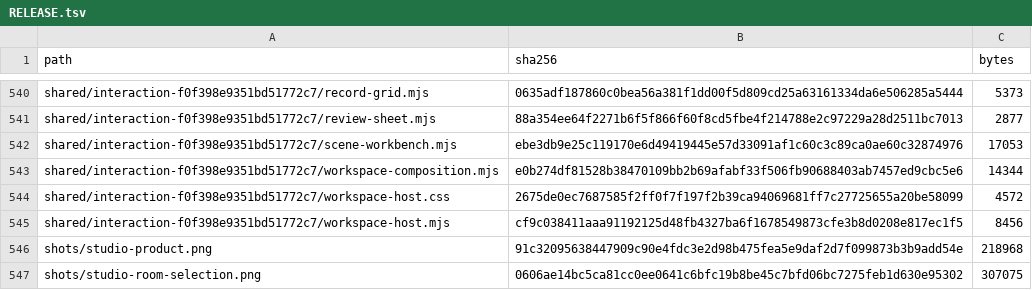
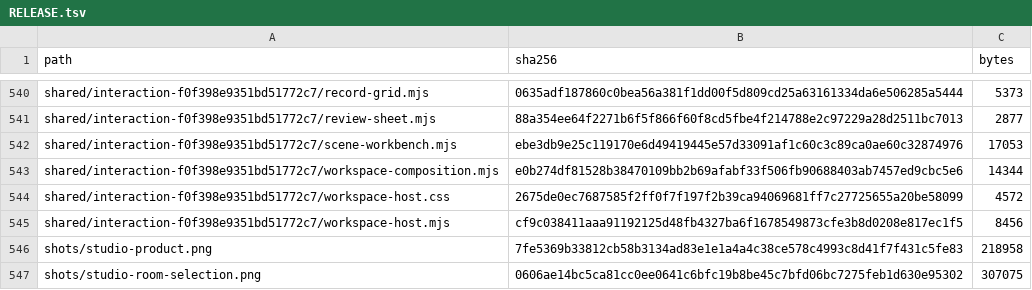
Before and after one commit to Nickgonzales76017/bonfyre, a TSV file: site/spaces/RELEASE.tsv, drawn as a sheet; only a part is shown, gaps mark what is left out.

```diff
--- a/site/spaces/RELEASE.tsv
+++ b/site/spaces/RELEASE.tsv
@@ -545,3 +545,3 @@ shared/interaction-f0f398e9351bd51772c7/workspace-host.css	2675de0ec7687585f2ff0
 shared/interaction-f0f398e9351bd51772c7/workspace-host.mjs	cf9c038411aaa91192125d48fb4327ba6f1678549873cfe3b8d0208e817ec1f5	8456
-shots/studio-product.png	91c32095638447909c90e4fdc3e2d98b475fea5e9daf2d7f099873b3b9add54e	218968
+shots/studio-product.png	7fe5369b33812cb58b3134ad83e1e1a4a4c38ce578c4993c8d41f7f431c5fe83	218958
 shots/studio-room-selection.png	0606ae14bc5ca81cc0ee0641c6bfc19b8be45c7bfd06bc7275feb1d630e95302	307075
```
Also changed, not shown: 2 other files.
